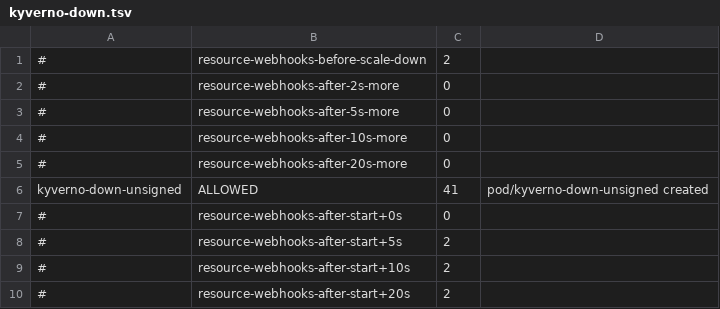
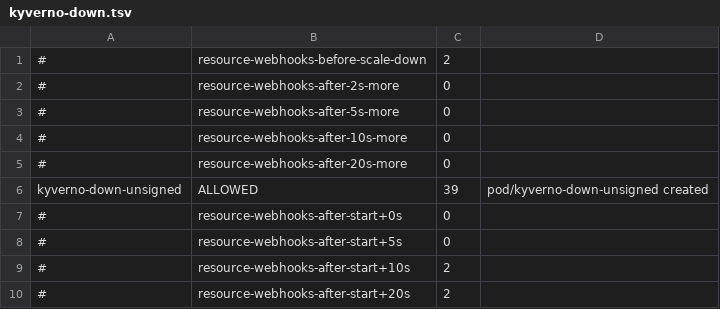
Before and after one commit to netf/blog, a TSV file: docs/labs/signed-encrypted-images-node-root/results/failure-modes/kyverno-down.tsv, drawn as a sheet.

```diff
--- a/docs/labs/signed-encrypted-images-node-root/results/failure-modes/kyverno-down.tsv
+++ b/docs/labs/signed-encrypted-images-node-root/results/failure-modes/kyverno-down.tsv
@@ -5,5 +5,5 @@
 #	resource-webhooks-after-20s-more	0
-kyverno-down-unsigned	ALLOWED	41	pod/kyverno-down-unsigned created
+kyverno-down-unsigned	ALLOWED	39	pod/kyverno-down-unsigned created
 #	resource-webhooks-after-start+0s	0
-#	resource-webhooks-after-start+5s	2
+#	resource-webhooks-after-start+5s	0
 #	resource-webhooks-after-start+10s	2
```
Also changed, not shown: docs/labs/signed-encrypted-images-node-root/results/failure-modes/audit.tsv, 5 other files.
